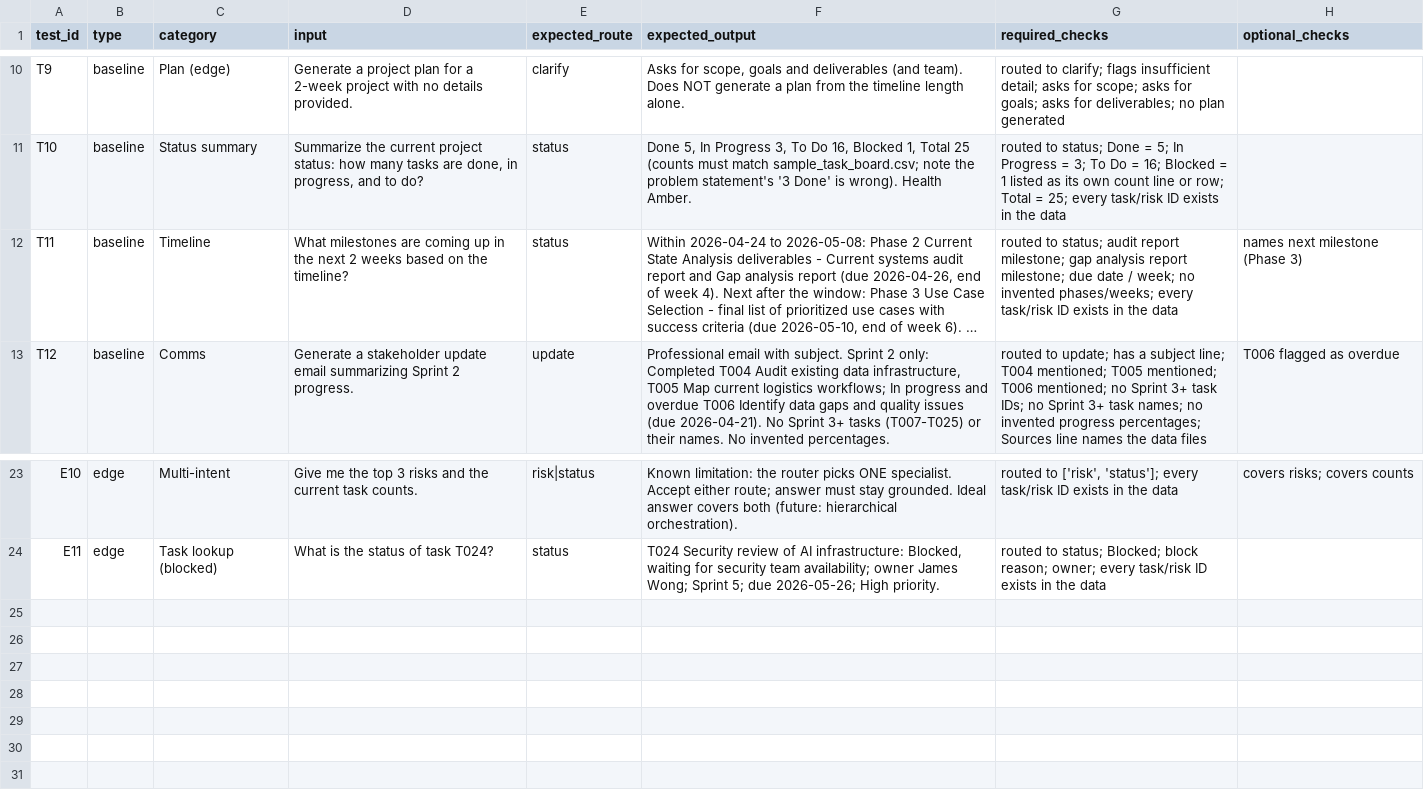
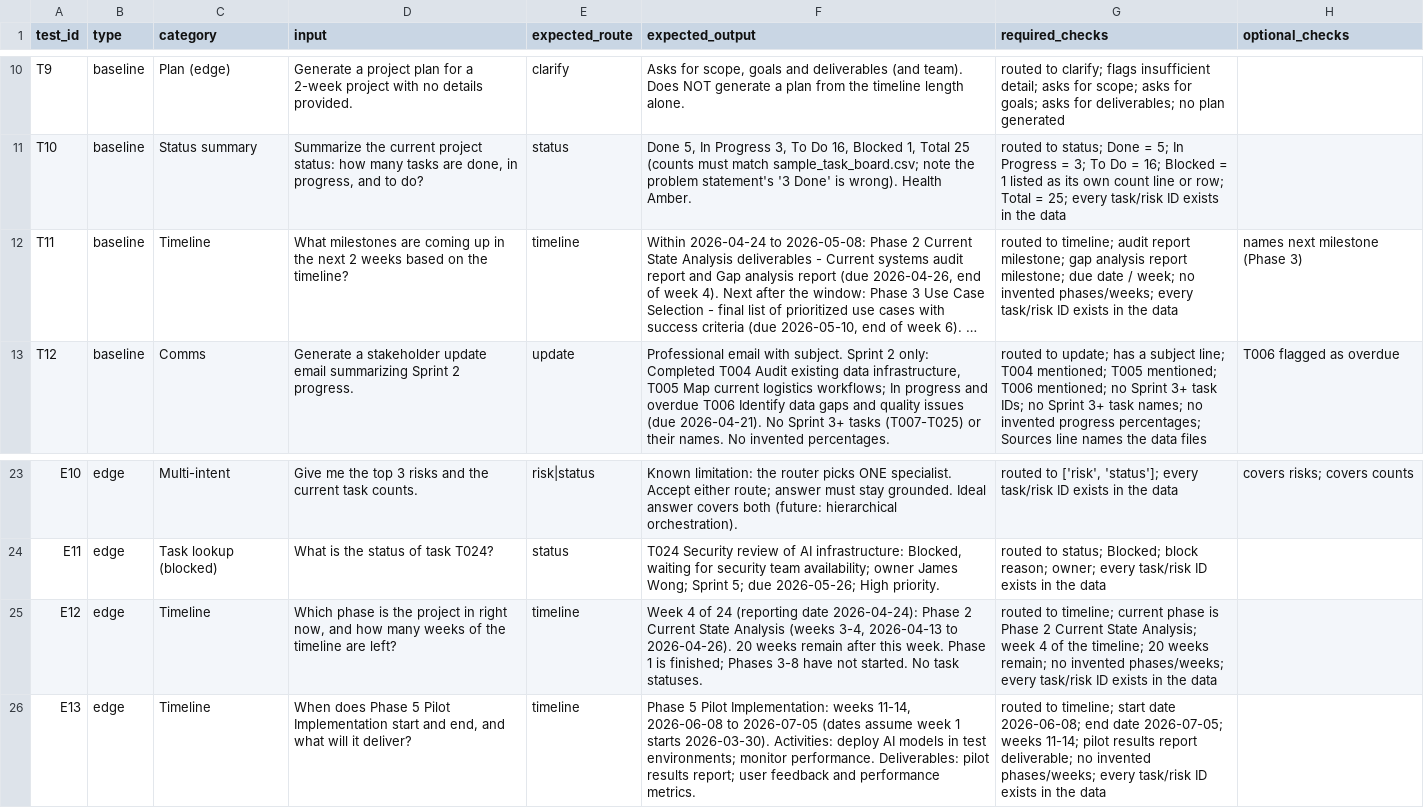
Before and after one commit to m-annam/mira-capstone, a CSV file: eval/ground_truth.csv, drawn as a sheet; only a part is shown, gaps mark what is left out; long unchanged cells end in …; the diff names each change by its address in the sheet, - before the commit and + after, or states it on an @@ line.

```diff
--- a/eval/ground_truth.csv
+++ b/eval/ground_truth.csv
-E12 (expected_route): status
+E12 (expected_route): timeline
-G12 (required_checks): routed to status; audit report…
+G12 (required_checks): routed to timeline; audit report…
+row 25: E12 | edge | Timeline | Which phase is the project in right now, and how many weeks of the timeline are left? | timeline | Week 4 of 24 (reporting date 2026-04-24): Phase 2 Current State Analysis (weeks 3-4, 2026-04-13 to 2026-04-26). 20 weeks remain after this week. Phase 1 is finished; Phases 3-8 have not started. No task statuses. | routed to timeline; current phase is Phase 2 Current State Analysis; week 4 of the timeline; 20 weeks remain; no invented phases/weeks; every task/risk ID exists in the data
+row 26: E13 | edge | Timeline | When does Phase 5 Pilot Implementation start and end, and what will it deliver? | timeline | Phase 5 Pilot Implementation: weeks 11-14, 2026-06-08 to 2026-07-05 (dates assume week 1 starts 2026-03-30). Activities: deploy AI models in test environments; monitor performance. Deliverables: pilot results report; user feedback and performance metrics. | routed to timeline; start date 2026-06-08; end date 2026-07-05; weeks 11-14; pilot results report deliverable; no invented phases/weeks; every task/risk ID exists in the data
```
Also changed, not shown: 44 other files.
